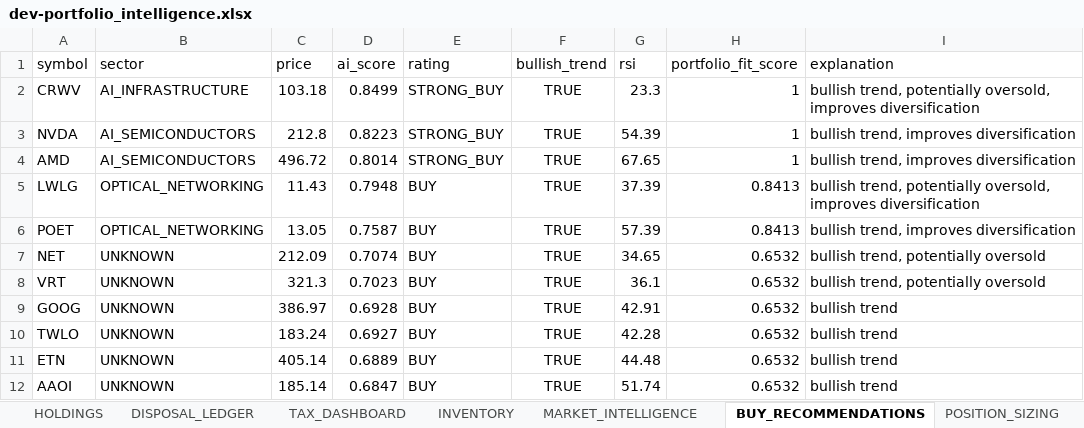
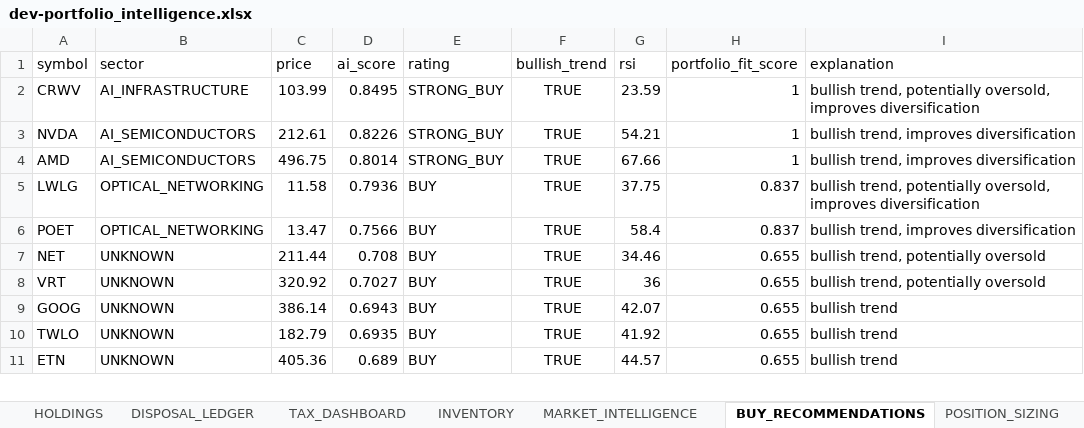
Before and after one commit to husainnatha/tradingsystem, an Excel workbook: data/exports/dev-portfolio_intelligence.xlsx, sheet BUY_RECOMMENDATIONS, drawn as a sheet; only a part is shown; values as stored, in another font and other column widths than the file's, no borders; removed rows and columns are numbered as before the commit, all else as after; the diff covers the shown part only; the diff names each change by its address in the sheet, - before the commit and + after, or states it on an @@ line.

```diff
--- a/data/exports/dev-portfolio_intelligence.xlsx (sheet BUY_RECOMMENDATIONS)
+++ b/data/exports/dev-portfolio_intelligence.xlsx (sheet BUY_RECOMMENDATIONS)
-C2 (price): 103.18
+C2 (price): 103.99
-D2 (ai_score): 0.8499
+D2 (ai_score): 0.8495
-G2 (rsi): 23.3
+G2 (rsi): 23.59
-C3 (price): 212.8
+C3 (price): 212.61
-D3 (ai_score): 0.8223
+D3 (ai_score): 0.8226
-G3 (rsi): 54.39
+G3 (rsi): 54.21
-C4 (price): 496.72
+C4 (price): 496.75
-G4 (rsi): 67.65
+G4 (rsi): 67.66
-C5 (price): 11.43
+C5 (price): 11.58
-D5 (ai_score): 0.7948
+D5 (ai_score): 0.7936
-G5 (rsi): 37.39
+G5 (rsi): 37.75
-H5:H6 (portfolio_fit_score): 0.8413
+H5:H6 (portfolio_fit_score): 0.837
-C6 (price): 13.05
+C6 (price): 13.47
-D6 (ai_score): 0.7587
+D6 (ai_score): 0.7566
-G6 (rsi): 57.39
+G6 (rsi): 58.4
-C7 (price): 212.09
+C7 (price): 211.44
-D7 (ai_score): 0.7074
+D7 (ai_score): 0.708
-G7 (rsi): 34.65
+G7 (rsi): 34.46
-H7:H11 (portfolio_fit_score): 0.6532
+H7:H11 (portfolio_fit_score): 0.655
-C8 (price): 321.3
+C8 (price): 320.92
-D8 (ai_score): 0.7023
+D8 (ai_score): 0.7027
-G8 (rsi): 36.1
+G8 (rsi): 36
-C9 (price): 386.97
+C9 (price): 386.14
-D9 (ai_score): 0.6928
+D9 (ai_score): 0.6943
-G9 (rsi): 42.91
+G9 (rsi): 42.07
-C10 (price): 183.24
+C10 (price): 182.79
-D10 (ai_score): 0.6927
+D10 (ai_score): 0.6935
-G10 (rsi): 42.28
+G10 (rsi): 41.92
-C11 (price): 405.14
+C11 (price): 405.36
-D11 (ai_score): 0.6889
+D11 (ai_score): 0.689
-G11 (rsi): 44.48
+G11 (rsi): 44.57
-row 12: AAOI | UNKNOWN | 185.14 | 0.6847 | BUY | TRUE | 51.74 | 0.6532 | bullish trend
```
Also changed, not shown: 10 added rows, 9 removed rows and 231 edited cells elsewhere in this sheet, sheet MARKET_INTELLIGENCE, sheet POSITION_SIZING, sheet STRATEGY_COMPARISON, sheet INVENTORY, sheet SELL_OPTIMISER, sheet TRANSITIONS, 2 more sheets, 14 other files.
